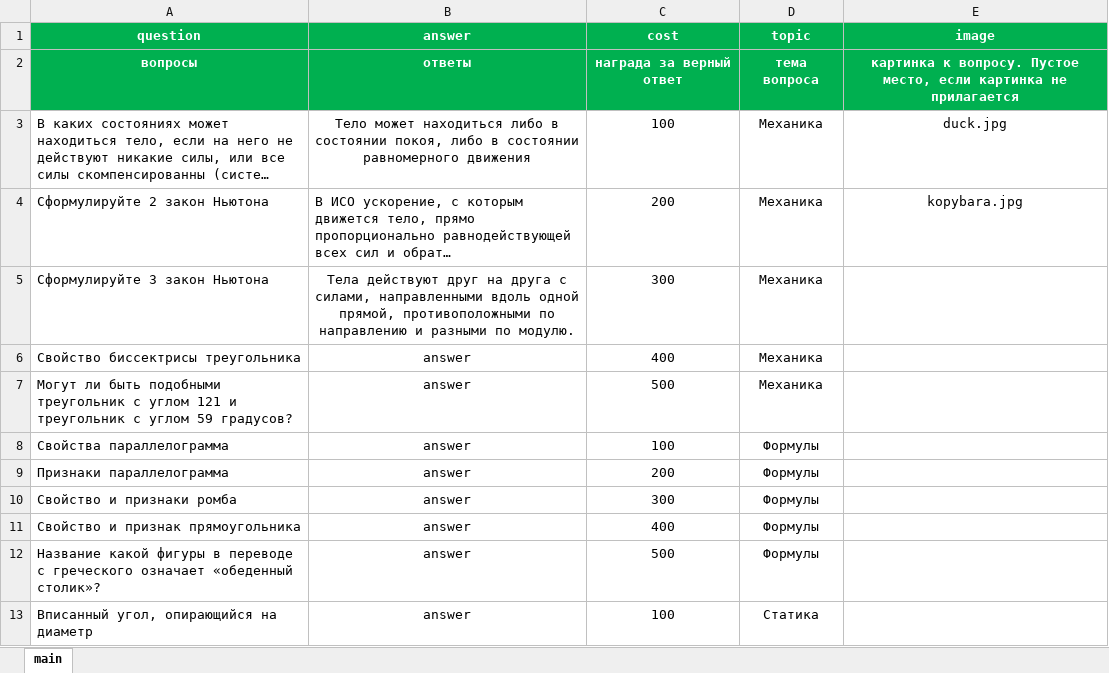
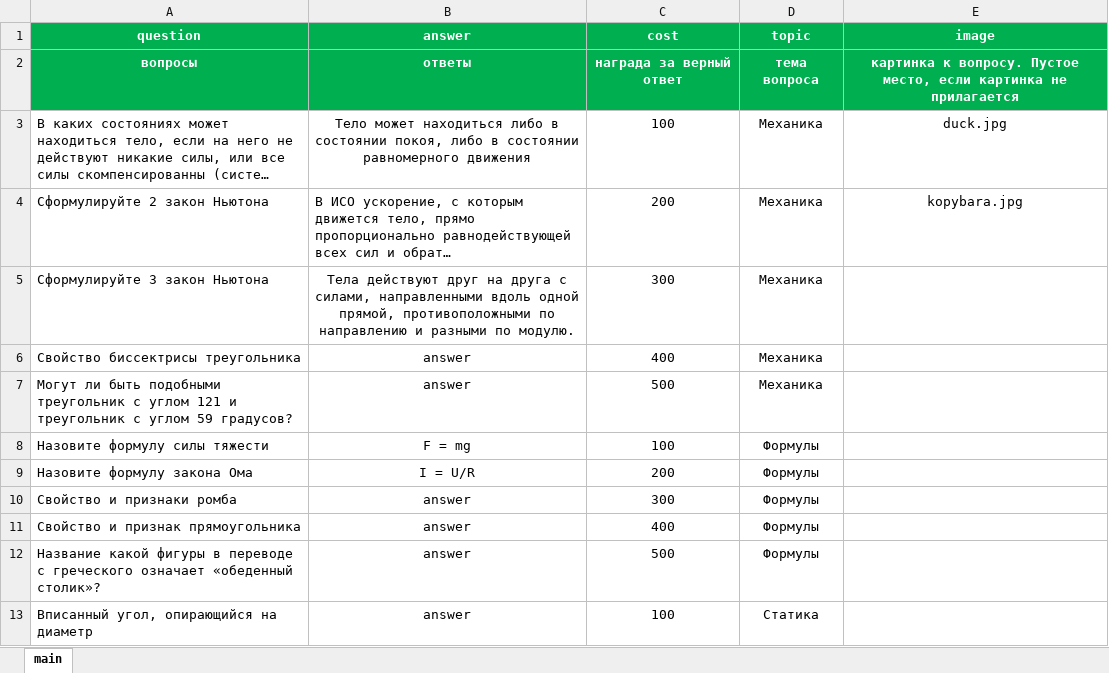
Before and after one commit to ZholudZI/Our_Game, an Excel workbook: table.xlsx, sheet main, drawn as a sheet; only a part is shown; long unchanged cells end in …; values as stored, in another font and other column widths than the file's, no borders; charts and pictures and conditional formats not drawn; the diff names each change by its address in the sheet, - before the commit and + after, or states it on an @@ line.

```diff
--- a/table.xlsx (sheet main)
+++ b/table.xlsx (sheet main)
-A8 (question): Свойства параллелограмма
+A8 (question): Назовите формулу силы тяжести
-B8 (answer): answer
+B8 (answer): F = mg
-A9 (question): Признаки параллелограмма
+A9 (question): Назовите формулу закона Ома
-B9 (answer): answer
+B9 (answer): I = U/R
```
Also changed, not shown: charts or pictures, 3 other files.
